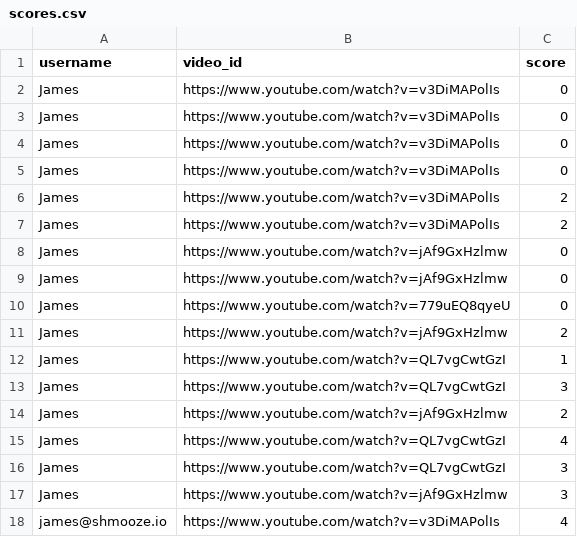
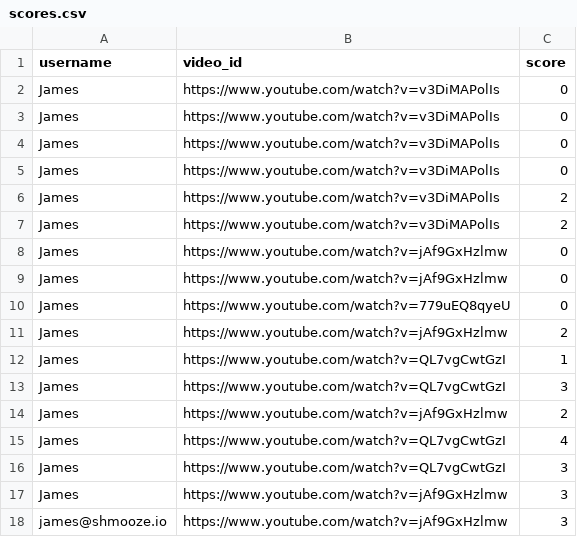
Before and after one commit to scooter7/VideoLMS, a CSV file: UsersandScores/scores.csv, drawn as a sheet.

Commit message:
Add new score

```diff
--- a/UsersandScores/scores.csv
+++ b/UsersandScores/scores.csv
@@ -17,2 +17,2 @@ James,https://www.youtube.com/watch?v=QL7vgCwtGzI,3
 James,https://www.youtube.com/watch?v=jAf9GxHzlmw,3
-james@shmooze.io,https://www.youtube.com/watch?v=v3DiMAPolIs,4
+james@shmooze.io,https://www.youtube.com/watch?v=jAf9GxHzlmw,3
```
